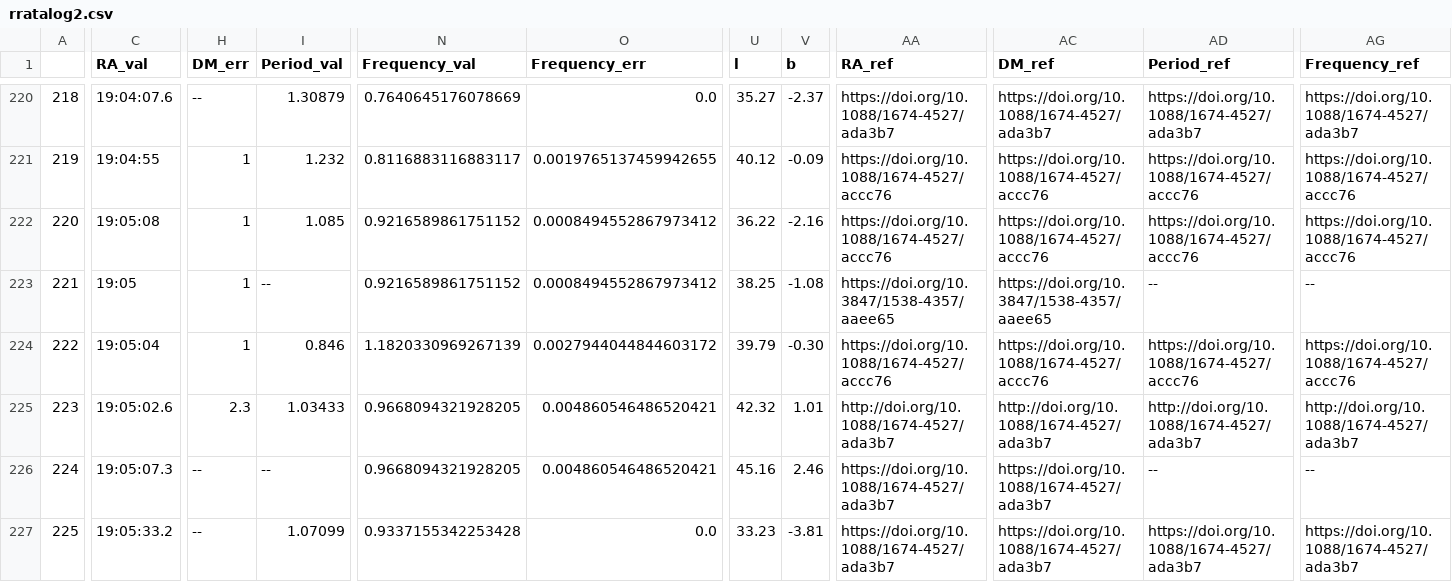
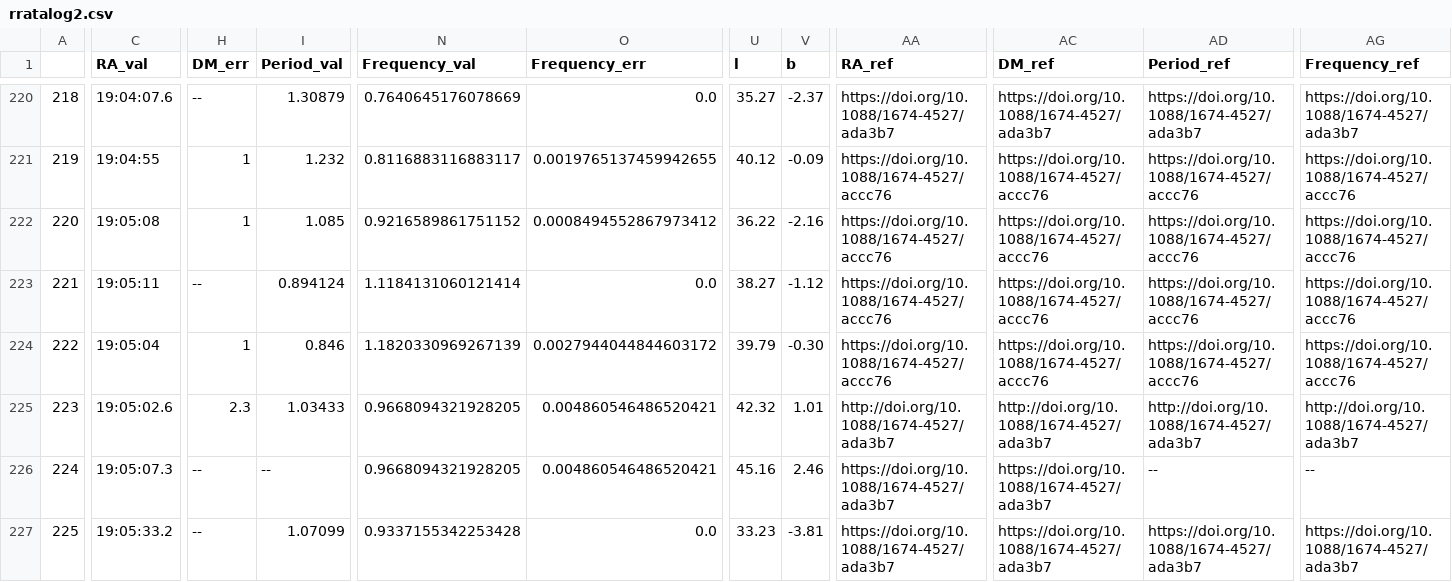
Before and after one commit to rratalog/rratalog, a CSV file: rratalog2.csv, drawn as a sheet; only a part is shown, gaps mark what is left out; the diff covers the shown part only; the diff names each change by its address in the sheet, - before the commit and + after, or states it on an @@ line.

```diff
--- a/rratalog2.csv
+++ b/rratalog2.csv
-C223 (RA_val): 19:05
+C223 (RA_val): 19:05:11
-H223 (DM_err): 1
+H223 (DM_err): --
-I223 (Period_val): --
+I223 (Period_val): 0.894124
-N223 (Frequency_val): 0.9216589861751152
+N223 (Frequency_val): 1.1184131060121414
-O223 (Frequency_err): 0.0008494552867973412
+O223 (Frequency_err): 0.0
-U223 (l): 38.25
+U223 (l): 38.27
-V223 (b): -1.08
+V223 (b): -1.12
-AA223 (RA_ref): https://doi.org/10.3847/1538-4357/aaee65
+AA223 (RA_ref): https://doi.org/10.1088/1674-4527/accc76
-AC223 (DM_ref): https://doi.org/10.3847/1538-4357/aaee65
+AC223 (DM_ref): https://doi.org/10.1088/1674-4527/accc76
-AD223 (Period_ref): --
+AD223 (Period_ref): https://doi.org/10.1088/1674-4527/accc76
-AG223 (Frequency_ref): --
+AG223 (Frequency_ref): https://doi.org/10.1088/1674-4527/accc76
```
Also changed, not shown: 1 edited cell elsewhere in this file, rratalog.csv, 2 other files.
